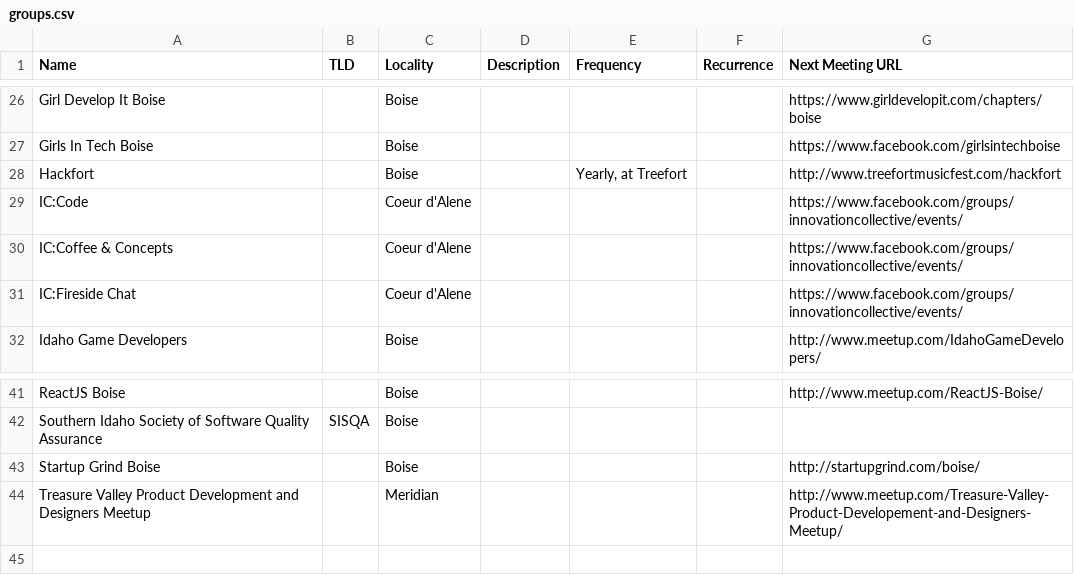
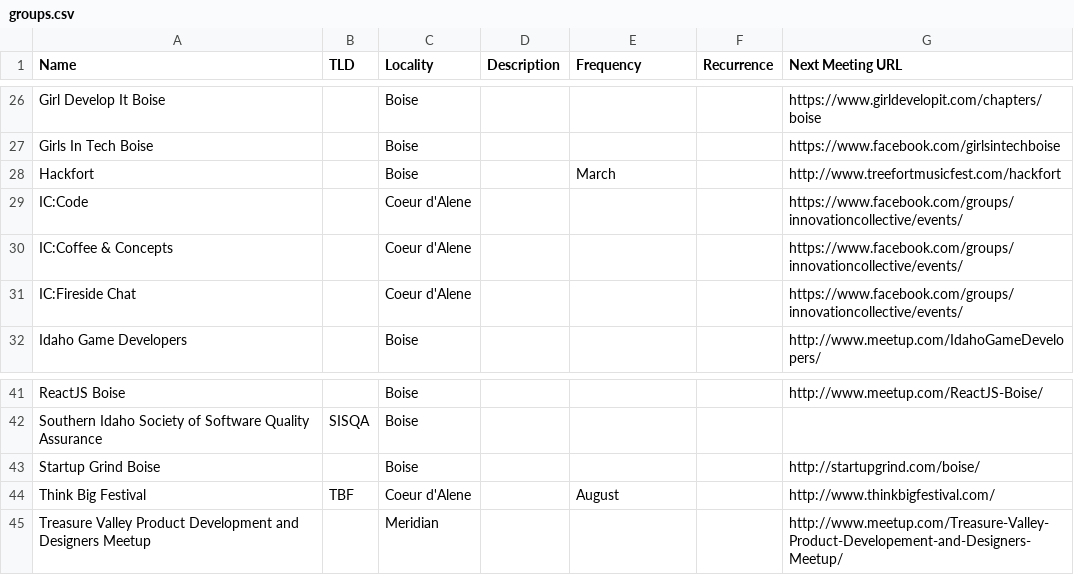
Before and after one commit to rationalagents/gemstateio-groups, a CSV file: groups.csv, drawn as a sheet; only a part is shown, gaps mark what is left out.

Commit message:
Add TBF

```diff
--- a/groups.csv
+++ b/groups.csv
@@ -27,3 +27,3 @@ Girl Develop It Boise,,Boise,,,,https://www.girldevelopit.com/chapters/boise
 Girls In Tech Boise,,Boise,,,,https://www.facebook.com/girlsintechboise
-Hackfort,,Boise,,"Yearly, at Treefort",,http://www.treefortmusicfest.com/hackfort
+Hackfort,,Boise,,March,,http://www.treefortmusicfest.com/hackfort
 IC:Code,,Coeur d'Alene,,,,https://www.facebook.com/groups/innovationcollective/events/
@@ -43,2 +43,3 @@ Southern Idaho Society of Software Quality Assurance,SISQA,Boise,,,,
 Startup Grind Boise,,Boise,,,,http://startupgrind.com/boise/
+Think Big Festival,TBF,Coeur d'Alene,,August,,http://www.thinkbigfestival.com/
 Treasure Valley Product Development and Designers Meetup,,Meridian,,,,http://www.meetup.com/Treasure-Valley-Product-Developement-and-Designers-Meetup/
```
